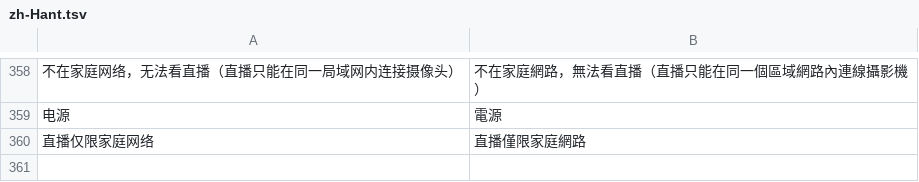
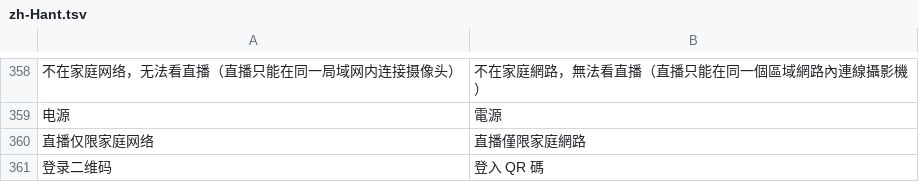
Before and after one commit to neardws/MijiaBar, a TSV file: i18n/zh-Hant.tsv, drawn as a sheet; only a part is shown, gaps mark what is left out; the diff names each change by its address in the sheet, - before the commit and + after, or states it on an @@ line.

```diff
--- a/i18n/zh-Hant.tsv
+++ b/i18n/zh-Hant.tsv
+row 361: 登录二维码 | 登入 QR 碼
```
Also changed, not shown: i18n/ui.tsv, 8 other files.
